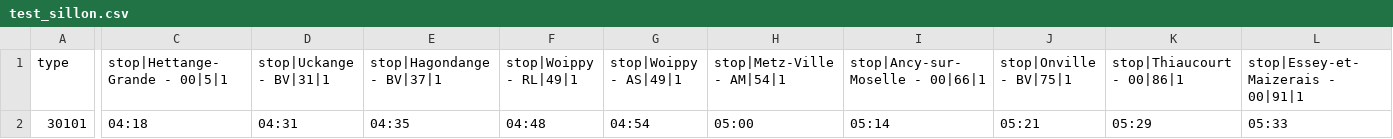
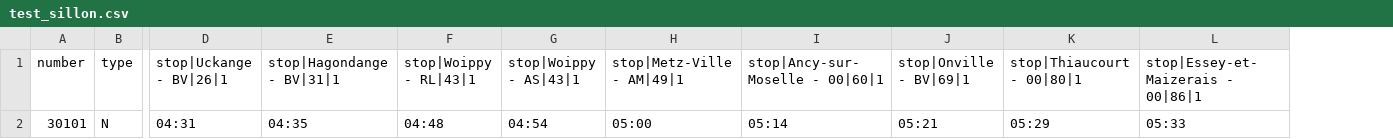
Before and after one commit to KTCrisis/misc_data, a CSV file: test_sillon.csv, drawn as a sheet; only a part is shown, gaps mark what is left out; removed rows and columns are numbered as before the commit, all else as after; the diff covers the shown part only; the diff names each change by its address in the sheet, - before the commit and + after, or states it on an @@ line.

Commit message:
Add files via upload

```diff
--- a/test_sillon.csv
+++ b/test_sillon.csv
+column B, rows 1-2: type | N
-column C, rows 1-2: stop|Hettange-Grande - 00|5|1 | 04:18
-A1: type
+A1: number
-D1: stop|Uckange - BV|31|1
+D1: stop|Uckange - BV|26|1
-E1: stop|Hagondange - BV|37|1
+E1: stop|Hagondange - BV|31|1
-F1: stop|Woippy - RL|49|1
+F1: stop|Woippy - RL|43|1
-G1: stop|Woippy - AS|49|1
+G1: stop|Woippy - AS|43|1
-H1: stop|Metz-Ville - AM|54|1
+H1: stop|Metz-Ville - AM|49|1
-I1: stop|Ancy-sur-Moselle - 00|66|1
+I1: stop|Ancy-sur-Moselle - 00|60|1
-J1: stop|Onville - BV|75|1
+J1: stop|Onville - BV|69|1
-K1: stop|Thiaucourt - 00|86|1
+K1: stop|Thiaucourt - 00|80|1
-L1: stop|Essey-et-Maizerais - 00|91|1
+L1: stop|Essey-et-Maizerais - 00|86|1
```
Also changed, not shown: 80 edited cells elsewhere in this file.
